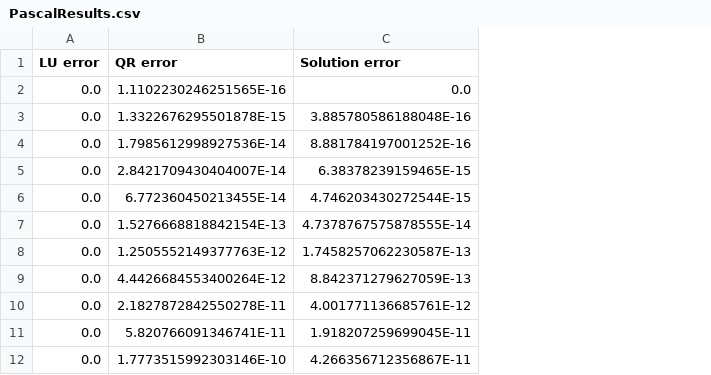
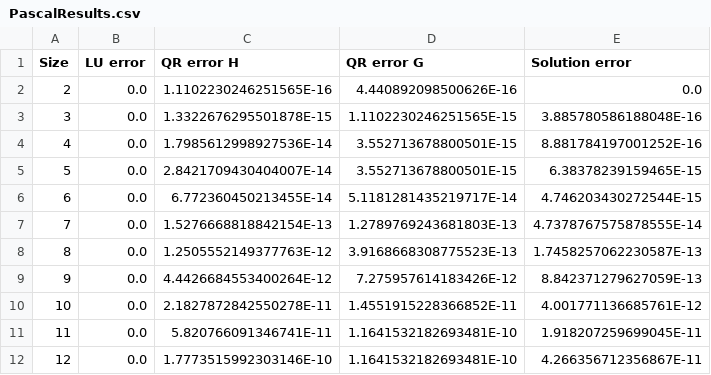
Before and after one commit to HerndonHerbigCalcProject/Calc3Project, a CSV file: PascalResults.csv, drawn as a sheet; addresses are those after the commit; the diff names each change by its address in the sheet, - before the commit and + after, or states it on an @@ line.

```diff
--- a/PascalResults.csv
+++ b/PascalResults.csv
+column A (Size), rows 2-12: 2 | 3 | 4 | 5 | 6 | 7 | 8 | 9 | 10 | 11 | 12
+column D (QR error G), rows 2-12: 4.440892098500626E-16 | 1.1102230246251565E-15 | 3.552713678800501E-15 | 3.552713678800501E-15 | 5.1181281435219717E-14 | 1.2789769243681803E-13 | 3.9168668308775523E-13 | 7.275957614183426E-12 | 1.4551915228366852E-11 | 1.1641532182693481E-10 | 1.1641532182693481E-10
-C1: QR error
+C1: QR error H
```
Also changed, not shown: part2results.csv, 21 other files.
